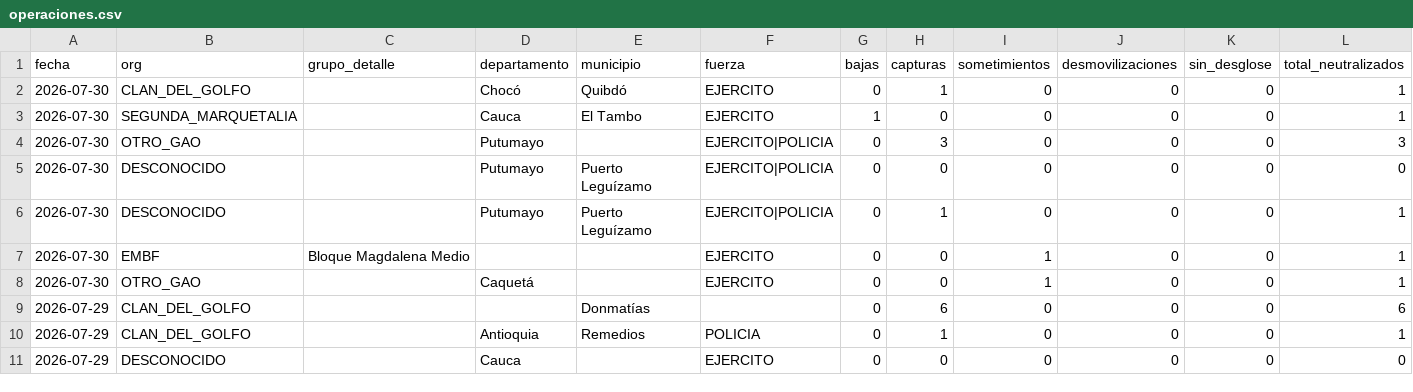
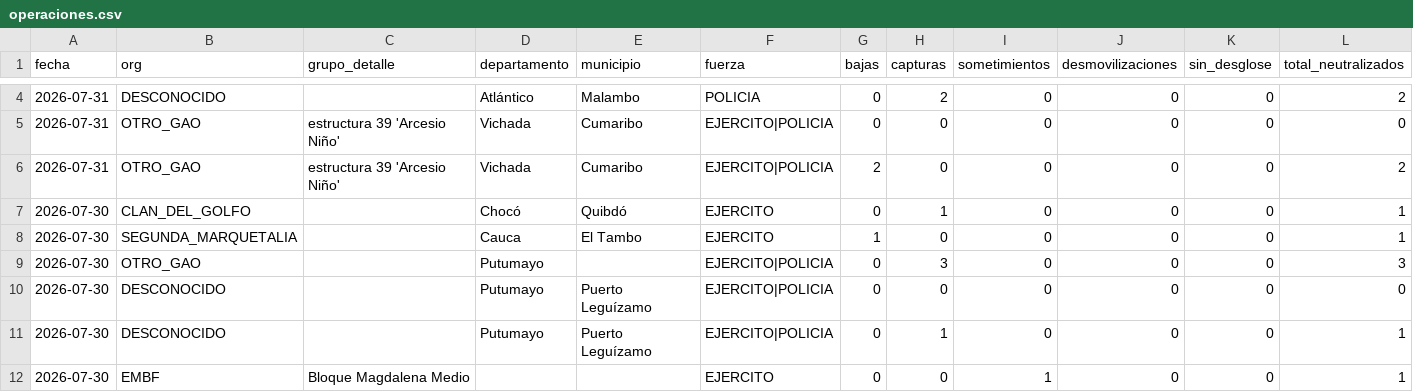
Before and after one commit to partecolombia/partecolombia-datos, a CSV file: data/operaciones.csv, drawn as a sheet; only a part is shown, gaps mark what is left out; the shorter side is filled out with more unchanged rows; rows hold the shown columns only; the diff covers the shown part only; the diff names each change by its address in the sheet, - before the commit and + after, or states it on an @@ line.

```diff
--- a/data/operaciones.csv
+++ b/data/operaciones.csv
+row 4: 2026-07-31 | DESCONOCIDO |  | Atlántico | Malambo | POLICIA | 0 | 2 | 0 | 0 | 0 | 2
+row 5: 2026-07-31 | OTRO_GAO | estructura 39 'Arcesio Niño' | Vichada | Cumaribo | EJERCITO|POLICIA | 0 | 0 | 0 | 0 | 0 | 0
+row 6: 2026-07-31 | OTRO_GAO | estructura 39 'Arcesio Niño' | Vichada | Cumaribo | EJERCITO|POLICIA | 2 | 0 | 0 | 0 | 0 | 2
```
Also changed, not shown: 5 added rows and 1 edited cell elsewhere in this file, data/serie_diaria.csv, 5 other files.
